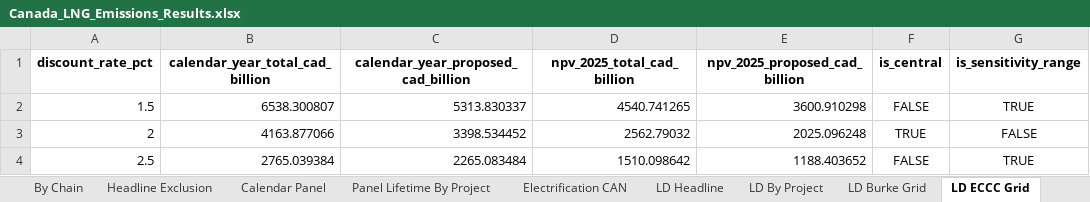
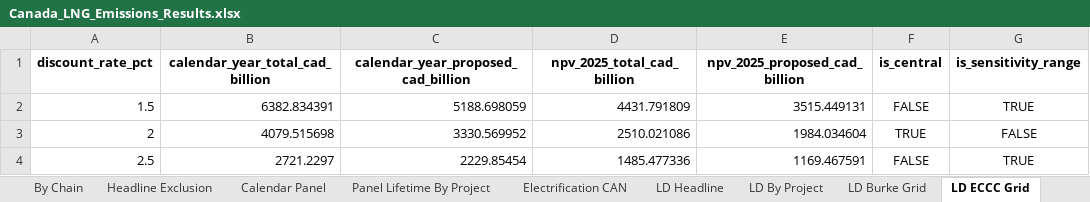
Before and after one commit to FStretch/canada_lng_expansion, an Excel workbook: Outputs/Canada_LNG_Emissions_Results.xlsx, sheet LD ECCC Grid, drawn as a sheet; values as stored, in another font and other column widths than the file's, no borders; the diff names each change by its address in the sheet, - before the commit and + after, or states it on an @@ line.

```diff
--- a/Outputs/Canada_LNG_Emissions_Results.xlsx (sheet LD ECCC Grid)
+++ b/Outputs/Canada_LNG_Emissions_Results.xlsx (sheet LD ECCC Grid)
-B2 (calendar_year_total_cad_billion): 6538.300807
+B2 (calendar_year_total_cad_billion): 6382.834391
-C2: 5313.830337
+C2: 5188.698059
-D2 (npv_2025_total_cad_billion): 4540.741265
+D2 (npv_2025_total_cad_billion): 4431.791809
-E2 (npv_2025_proposed_cad_billion): 3600.910298
+E2 (npv_2025_proposed_cad_billion): 3515.449131
-B3 (calendar_year_total_cad_billion): 4163.877066
+B3 (calendar_year_total_cad_billion): 4079.515698
-C3: 3398.534452
+C3: 3330.569952
-D3 (npv_2025_total_cad_billion): 2562.79032
+D3 (npv_2025_total_cad_billion): 2510.021086
-E3 (npv_2025_proposed_cad_billion): 2025.096248
+E3 (npv_2025_proposed_cad_billion): 1984.034604
-B4 (calendar_year_total_cad_billion): 2765.039384
+B4 (calendar_year_total_cad_billion): 2721.2297
-C4: 2265.083484
+C4: 2229.85454
-D4 (npv_2025_total_cad_billion): 1510.098642
+D4 (npv_2025_total_cad_billion): 1485.477336
-E4 (npv_2025_proposed_cad_billion): 1188.403652
+E4 (npv_2025_proposed_cad_billion): 1169.467591
```
Also changed, not shown: sheet MC Summary, sheet LD Headline, sheet LD By Project, sheet MC Howarth, sheet LD Physical Scenarios, sheet README, 16 other files.
